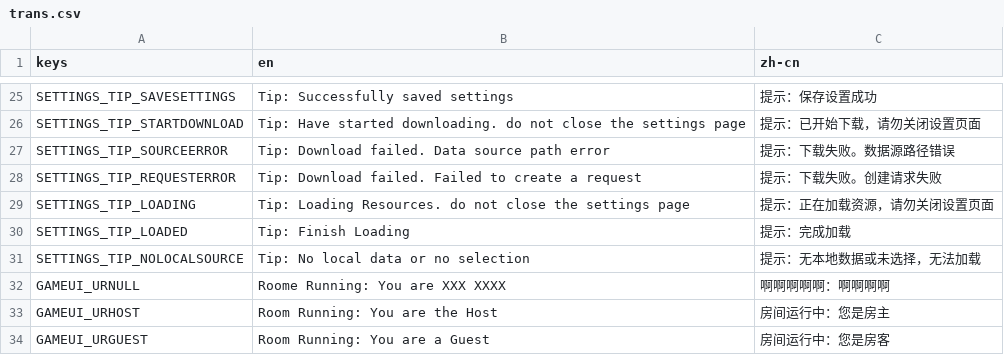
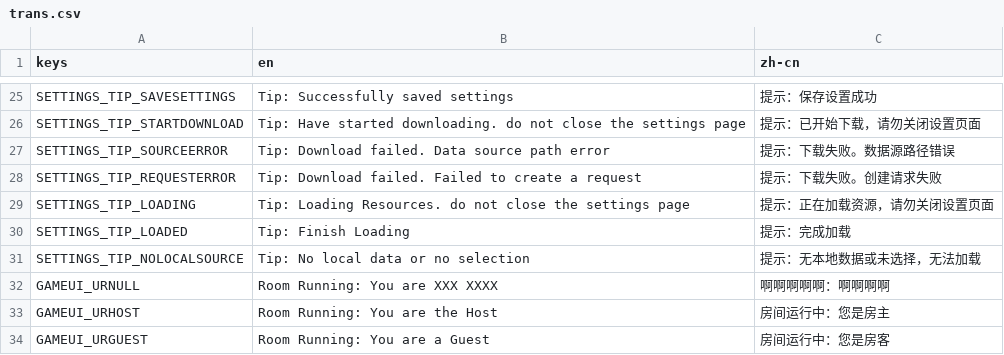
Before and after one commit to paper-chemis-community/game, a CSV file: assets/translation/trans.csv, drawn as a sheet; only a part is shown, gaps mark what is left out.

```diff
--- a/assets/translation/trans.csv
+++ b/assets/translation/trans.csv
@@ -31,3 +31,3 @@ SETTINGS_TIP_LOADED,Tip: Finish Loading,提示：完成加载
 SETTINGS_TIP_NOLOCALSOURCE,Tip: No local data or no selection,提示：无本地数据或未选择，无法加载
-GAMEUI_URNULL,Roome Running: You are XXX XXXX,啊啊啊啊啊：啊啊啊啊
+GAMEUI_URNULL,Room Running: You are XXX XXXX,啊啊啊啊啊：啊啊啊啊
 GAMEUI_URHOST,Room Running: You are the Host,房间运行中：您是房主
```
Also changed, not shown: 3 other files.
